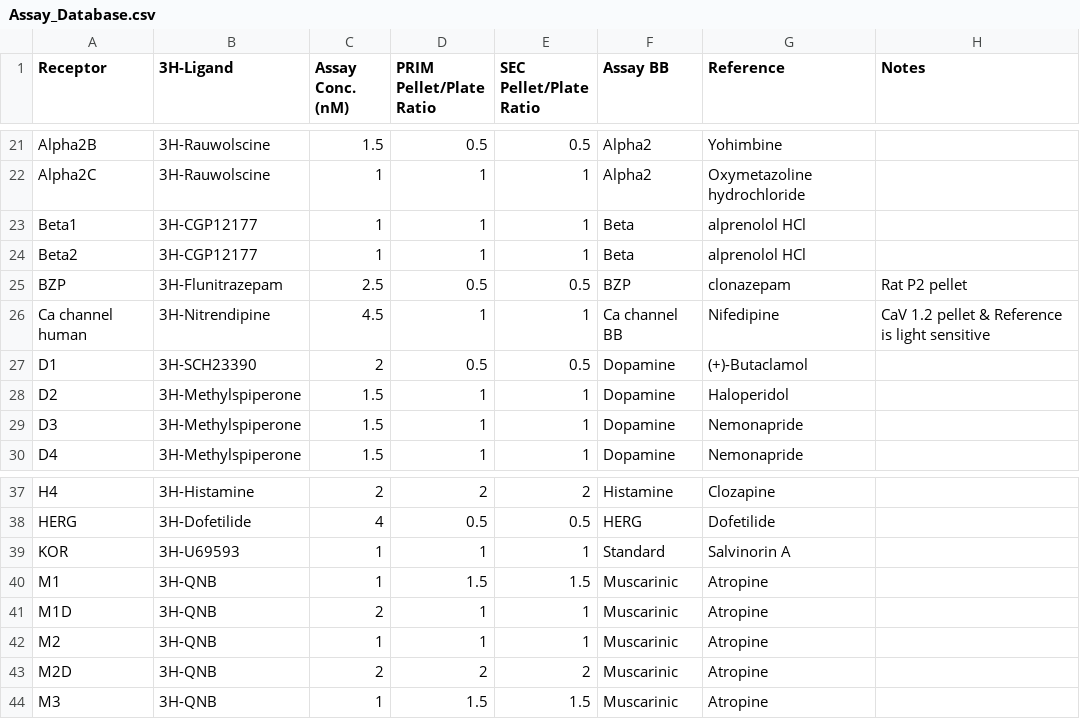
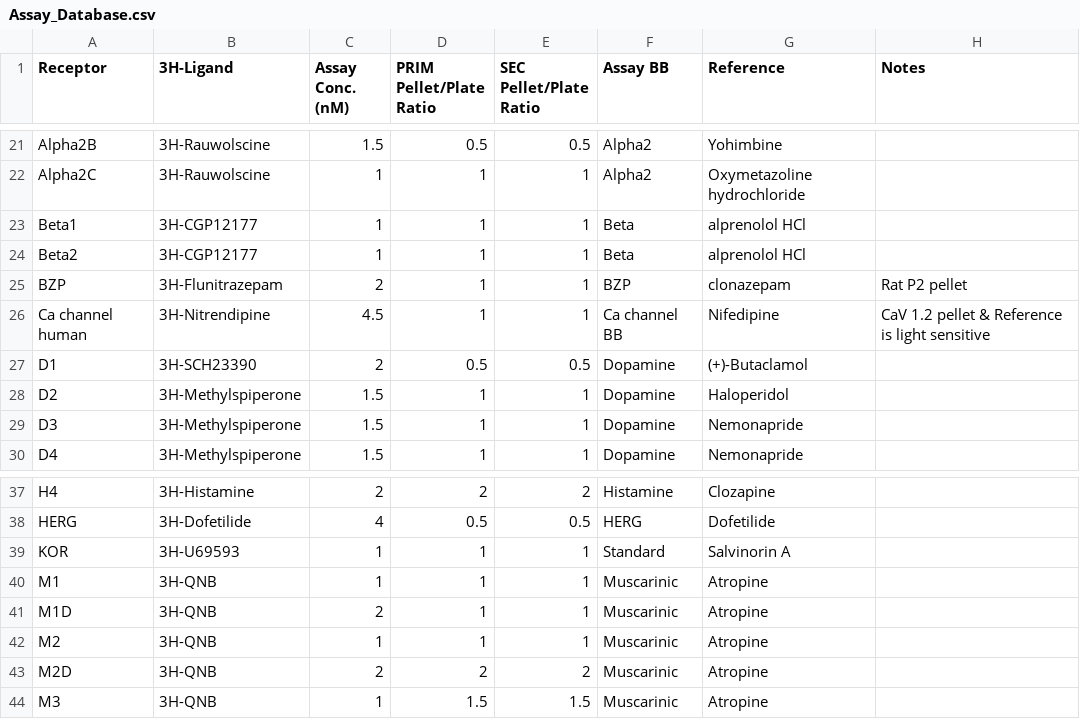
Before and after one commit to Talia-Albert1/PDSP, a CSV file: Python_Scripts/Daily_Radioactivity/data_files/Assay_Database.csv, drawn as a sheet; only a part is shown, gaps mark what is left out.

Commit message:
BZP & M1 updated assay conditions

```diff
--- a/Python_Scripts/Daily_Radioactivity/data_files/Assay_Database.csv
+++ b/Python_Scripts/Daily_Radioactivity/data_files/Assay_Database.csv
@@ -24,3 +24,3 @@ Beta1,3H-CGP12177,1,1,1,Beta,alprenolol HCl,
 Beta2,3H-CGP12177,1,1,1,Beta,alprenolol HCl,
-BZP,3H-Flunitrazepam,2.5,0.5,0.5,BZP,clonazepam,Rat P2 pellet
+BZP,3H-Flunitrazepam,2,1,1,BZP,clonazepam,Rat P2 pellet
 Ca channel human,3H-Nitrendipine,4.5,1,1,Ca channel BB,Nifedipine,CaV 1.2 pellet & Reference is light sensitive
@@ -39,3 +39,3 @@ HERG,3H-Dofetilide,4,0.5,0.5,HERG,Dofetilide,
 KOR,3H-U69593,1,1,1,Standard,Salvinorin A,
-M1,3H-QNB,1,1.5,1.5,Muscarinic,Atropine,
+M1,3H-QNB,1,1,1,Muscarinic,Atropine,
 M1D,3H-QNB,2,1,1,Muscarinic,Atropine,
```
